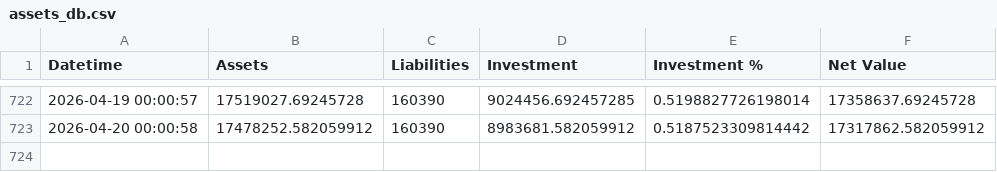
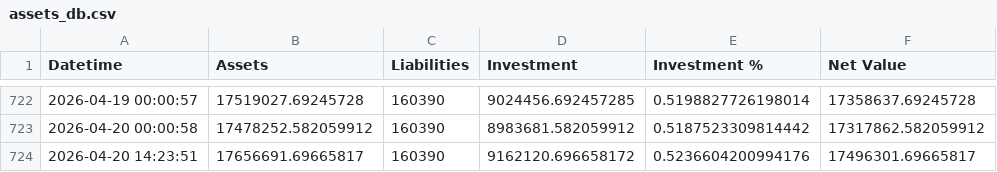
Before and after one commit to hangeng/balance_sheet_repo, a CSV file: assets_db.csv, drawn as a sheet; only a part is shown, gaps mark what is left out.

```diff
--- a/assets_db.csv
+++ b/assets_db.csv
@@ -723 +723,2 @@ Datetime,Assets,Liabilities,Investment,Investment %,Net Value
 2026-04-20 00:00:58,17478252.582059912,160390,8983681.582059912,0.5187523309814442,17317862.582059912
+2026-04-20 14:23:51,17656691.69665817,160390,9162120.696658172,0.5236604200994176,17496301.69665817
```
Also changed, not shown: balancesheet.csv, 2 other files.
